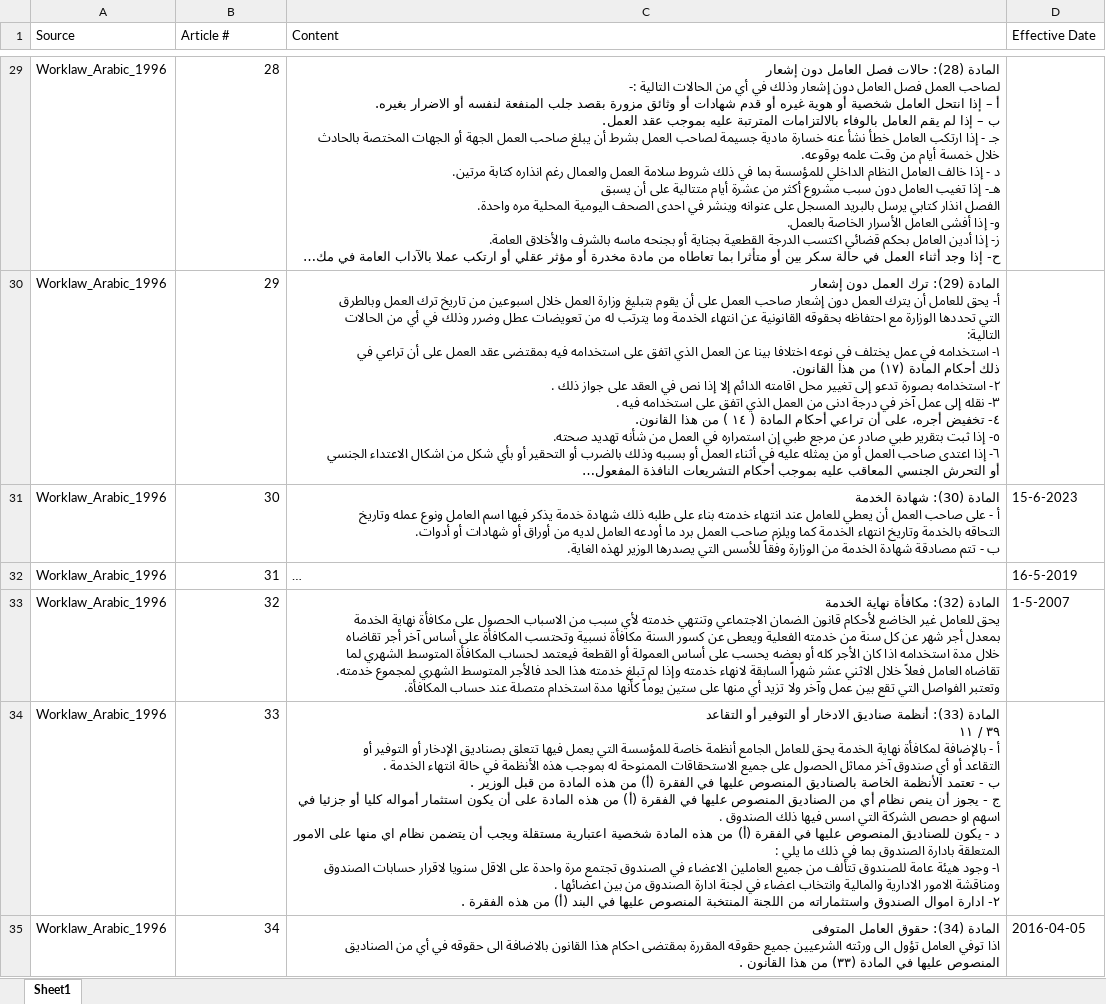
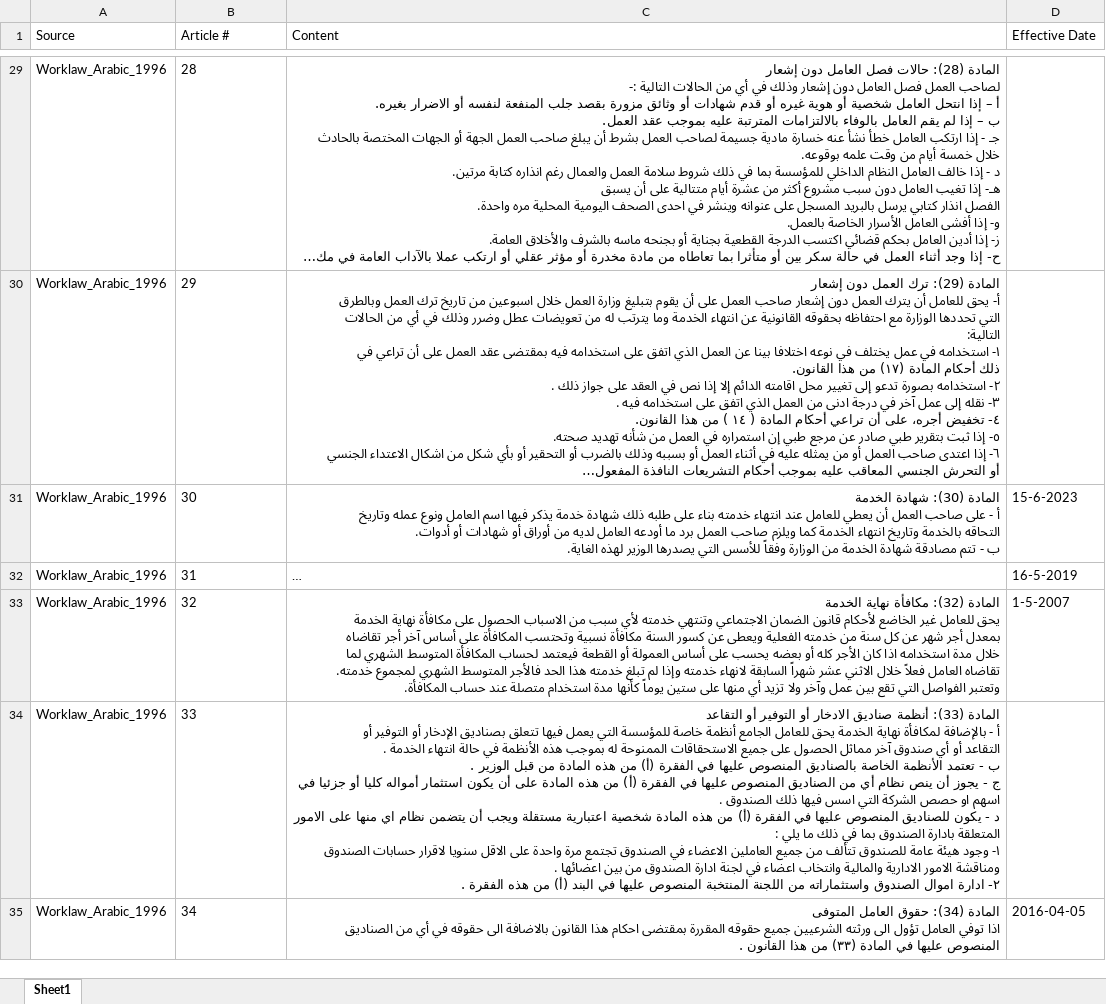
Before and after one commit to Muhannad9724/jordan-labor-law-rag, an Excel workbook: 0. cleaned_data/Knowledgebase/worklaw_ar_articles.xlsx, sheet Sheet1, drawn as a sheet; only a part is shown, gaps mark what is left out; long unchanged cells end in …; values as stored, in another font and other column widths than the file's, no borders; ↵ is a line break in a cell; the diff covers the shown part only; the diff names each change by its address in the sheet, - before the commit and + after, or states it on an @@ line.

```diff
--- a/0. cleaned_data/Knowledgebase/worklaw_ar_articles.xlsx (sheet Sheet1)
+++ b/0. cleaned_data/Knowledgebase/worklaw_ar_articles.xlsx (sheet Sheet1)
-B29:B35 alignment: right
+B29:B35 alignment: left
-C34 (Content): …أو التقاعد ↵ ٣٩ / ١١ ↵ أ -…
+C34 (Content): …أو التقاعد ↵ أ -…
```
Also changed, not shown: 2 edited cells and cell formats elsewhere in this sheet, 9 other files.
